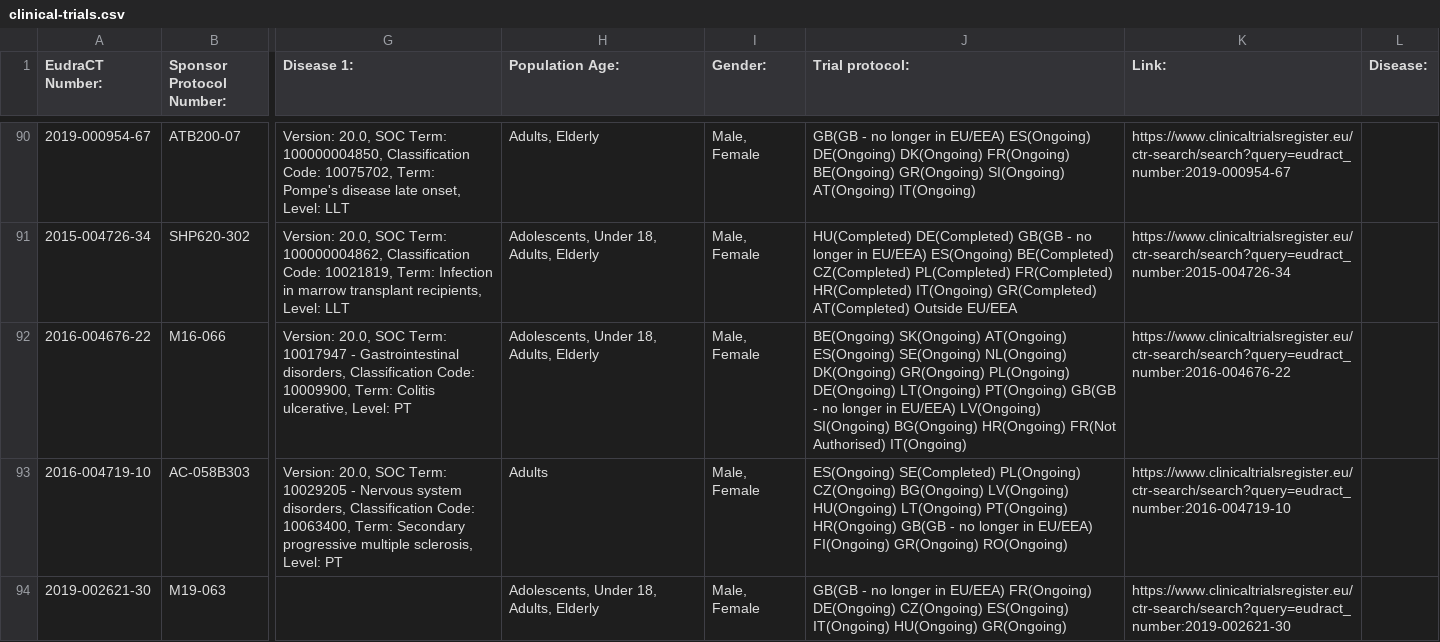
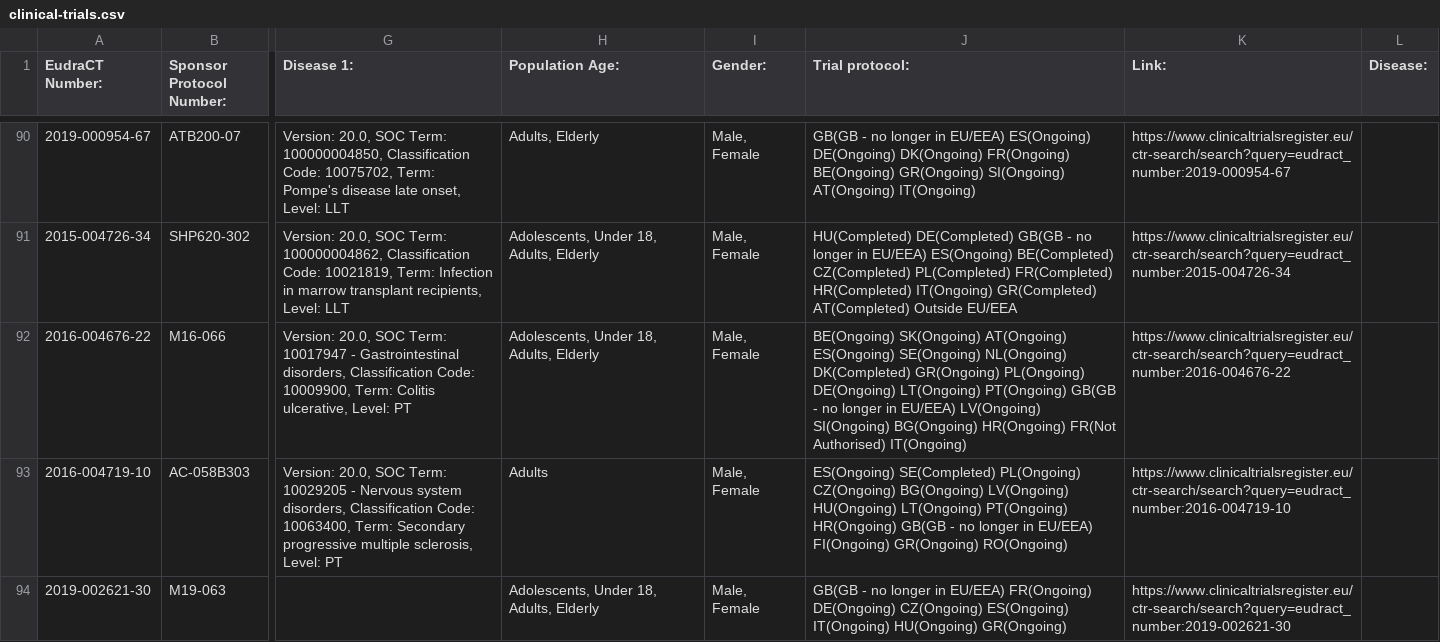
Before and after one commit to mskabirkhan/clinical-trials, a CSV file: data/clinical-trials.csv, drawn as a sheet; only a part is shown, gaps mark what is left out; the diff names each change by its address in the sheet, - before the commit and + after, or states it on an @@ line.

Commit message:
Commit new datasets

```diff
--- a/data/clinical-trials.csv
+++ b/data/clinical-trials.csv
-J92 (Trial protocol:): …SE(Ongoing) NL(Ongoing) DK(Ongoing) GR(Ongoing) PL(Ongoing)…
+J92 (Trial protocol:): …SE(Ongoing) NL(Ongoing) DK(Completed) GR(Ongoing) PL(Ongoing)…
```
Also changed, not shown: 3 other files.
